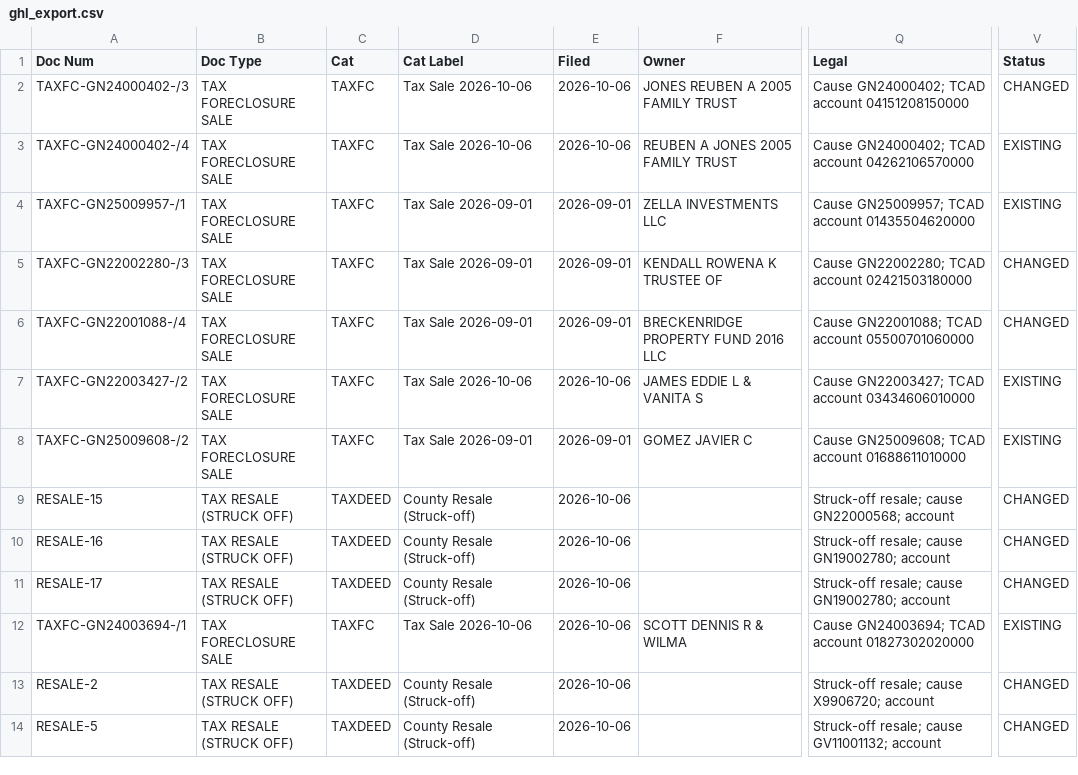
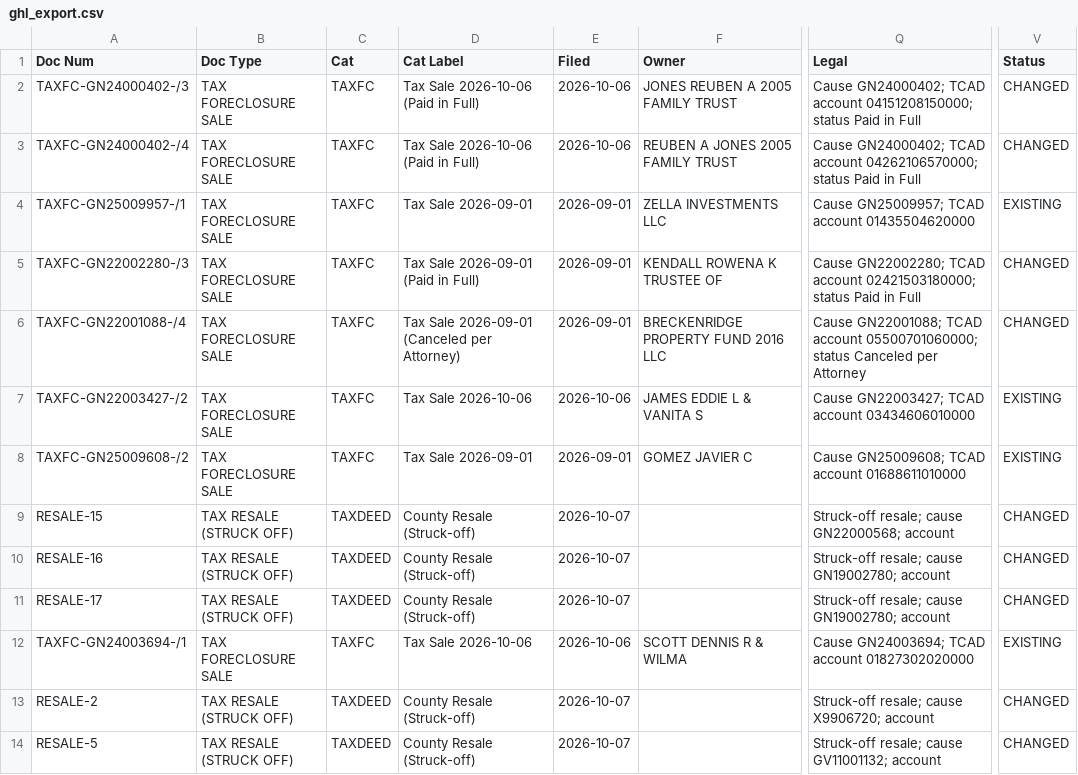
Before and after one commit to Sellmyhousefast247/Travis-leads, a CSV file: data/ghl_export.csv, drawn as a sheet; only a part is shown, gaps mark what is left out; the diff covers the shown part only; the diff names each change by its address in the sheet, - before the commit and + after, or states it on an @@ line.

```diff
--- a/data/ghl_export.csv
+++ b/data/ghl_export.csv
-D2:D3 (Cat Label): Tax Sale 2026-10-06
+D2:D3 (Cat Label): Tax Sale 2026-10-06 (Paid in Full)
-Q2 (Legal): …TCAD account 04151208150000
+Q2 (Legal): …TCAD account 04151208150000; status Paid in Full
-Q3 (Legal): …TCAD account 04262106570000
+Q3 (Legal): …TCAD account 04262106570000; status Paid in Full
-V3 (Status): EXISTING
+V3 (Status): CHANGED
-D5 (Cat Label): Tax Sale 2026-09-01
+D5 (Cat Label): Tax Sale 2026-09-01 (Paid in Full)
-Q5 (Legal): …TCAD account 02421503180000
+Q5 (Legal): …TCAD account 02421503180000; status Paid in Full
-D6 (Cat Label): Tax Sale 2026-09-01
+D6 (Cat Label): Tax Sale 2026-09-01 (Canceled per Attorney)
-Q6 (Legal): …TCAD account 05500701060000
+Q6 (Legal): …TCAD account 05500701060000; status Canceled per Attorney
-E9:E11 (Filed): 2026-10-06
+E9:E11 (Filed): 2026-10-07
-E13:E14 (Filed): 2026-10-06
+E13:E14 (Filed): 2026-10-07
```
Also changed, not shown: 13 edited cells elsewhere in this file, 3 other files.
